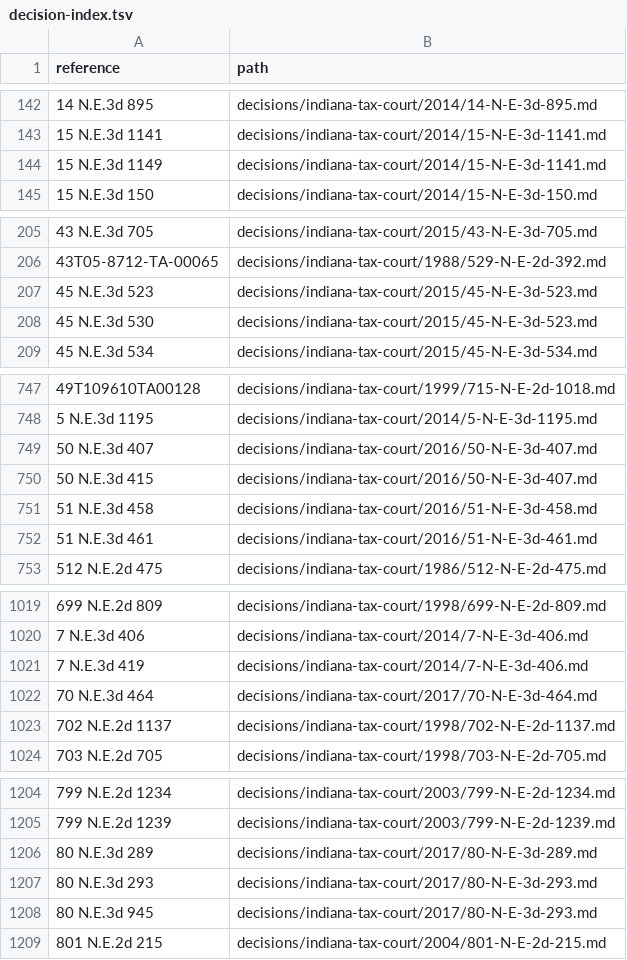
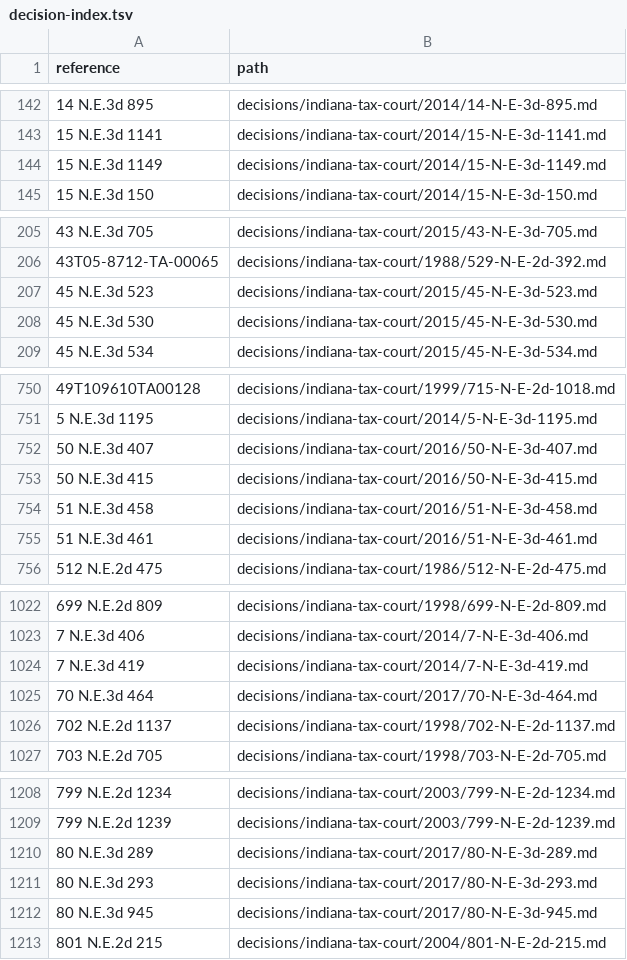
Before and after one commit to lexifina/united-states-indiana-other-courts-caselaw, a TSV file: decision-index.tsv, drawn as a sheet; only a part is shown, gaps mark what is left out; the diff covers the shown part only.

Commit message:
Documentation: CAP deep-check fixes of 2026-11-09: 5 decisions added, 5 corrected; decision index, decision-relations.tsv, decision-dates.tsv, overlay, corpus.json, README, REPRODUCE.md, tools
782 clusters
5 corr wrong merge
16 index rows added
5 index rows dropped
5 new decisions
0 new head matter only
93 partial dates
783 records

```diff
--- a/decision-index.tsv
+++ b/decision-index.tsv
@@ -143,3 +143,3 @@ reference	path
 15 N.E.3d 1141	decisions/indiana-tax-court/2014/15-N-E-3d-1141.md
-15 N.E.3d 1149	decisions/indiana-tax-court/2014/15-N-E-3d-1141.md
+15 N.E.3d 1149	decisions/indiana-tax-court/2014/15-N-E-3d-1149.md
 15 N.E.3d 150	decisions/indiana-tax-court/2014/15-N-E-3d-150.md
@@ -207,3 +207,3 @@ reference	path
 45 N.E.3d 523	decisions/indiana-tax-court/2015/45-N-E-3d-523.md
-45 N.E.3d 530	decisions/indiana-tax-court/2015/45-N-E-3d-523.md
+45 N.E.3d 530	decisions/indiana-tax-court/2015/45-N-E-3d-530.md
 45 N.E.3d 534	decisions/indiana-tax-court/2015/45-N-E-3d-534.md
@@ -749,3 +752,3 @@ reference	path
 50 N.E.3d 407	decisions/indiana-tax-court/2016/50-N-E-3d-407.md
-50 N.E.3d 415	decisions/indiana-tax-court/2016/50-N-E-3d-407.md
+50 N.E.3d 415	decisions/indiana-tax-court/2016/50-N-E-3d-415.md
 51 N.E.3d 458	decisions/indiana-tax-court/2016/51-N-E-3d-458.md
@@ -1020,3 +1023,3 @@ reference	path
 7 N.E.3d 406	decisions/indiana-tax-court/2014/7-N-E-3d-406.md
-7 N.E.3d 419	decisions/indiana-tax-court/2014/7-N-E-3d-406.md
+7 N.E.3d 419	decisions/indiana-tax-court/2014/7-N-E-3d-419.md
 70 N.E.3d 464	decisions/indiana-tax-court/2017/70-N-E-3d-464.md
@@ -1207,3 +1211,3 @@ reference	path
 80 N.E.3d 293	decisions/indiana-tax-court/2017/80-N-E-3d-293.md
-80 N.E.3d 945	decisions/indiana-tax-court/2017/80-N-E-3d-293.md
+80 N.E.3d 945	decisions/indiana-tax-court/2017/80-N-E-3d-945.md
 801 N.E.2d 215	decisions/indiana-tax-court/2004/801-N-E-2d-215.md
```
Also changed, not shown: 11 added rows elsewhere in this file, 7 other files.
